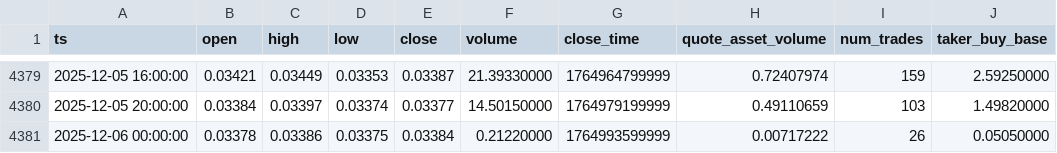
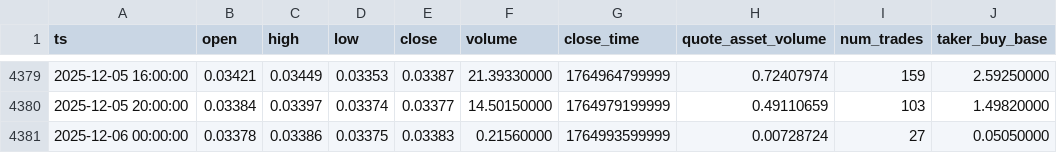
Before and after one commit to McNultyyy/BTC-Pair-OrderBlock-Finder, a CSV file: data/raw/ETHBTC_4h.csv, drawn as a sheet; only a part is shown, gaps mark what is left out; the diff names each change by its address in the sheet, - before the commit and + after, or states it on an @@ line.

```diff
--- a/data/raw/ETHBTC_4h.csv
+++ b/data/raw/ETHBTC_4h.csv
-E4381 (close): 0.03384
+E4381 (close): 0.03383
-F4381 (volume): 0.21220000
+F4381 (volume): 0.21560000
-H4381 (quote_asset_volume): 0.00717222
+H4381 (quote_asset_volume): 0.00728724
-I4381 (num_trades): 26
+I4381 (num_trades): 27
```
Also changed, not shown: data/raw/ADABTC_4h.csv, data/raw/BNBBTC_4h.csv.
